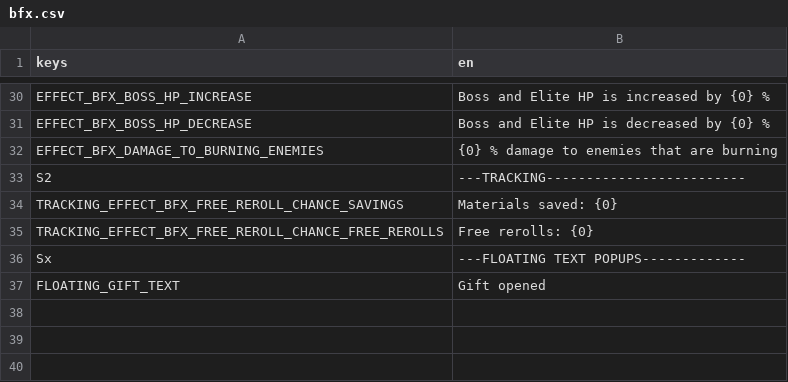
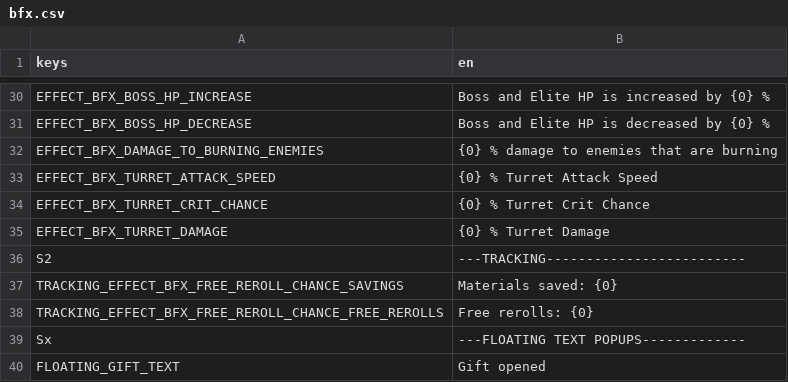
Before and after one commit to BrotatoMods/Brotato-BFX, a CSV file: root/mods-unpacked/Darkly77-BFX/translations/bfx.csv, drawn as a sheet; only a part is shown, gaps mark what is left out; the diff names each change by its address in the sheet, - before the commit and + after, or states it on an @@ line.

Commit message:
turret effects (atk sped, crit, dmg)

```diff
--- a/root/mods-unpacked/Darkly77-BFX/translations/bfx.csv
+++ b/root/mods-unpacked/Darkly77-BFX/translations/bfx.csv
+row 33: EFFECT_BFX_TURRET_ATTACK_SPEED | {0} % Turret Attack Speed
+row 34: EFFECT_BFX_TURRET_CRIT_CHANCE | {0} % Turret Crit Chance
+row 35: EFFECT_BFX_TURRET_DAMAGE | {0} % Turret Damage
```
Also changed, not shown: 19 other files.
